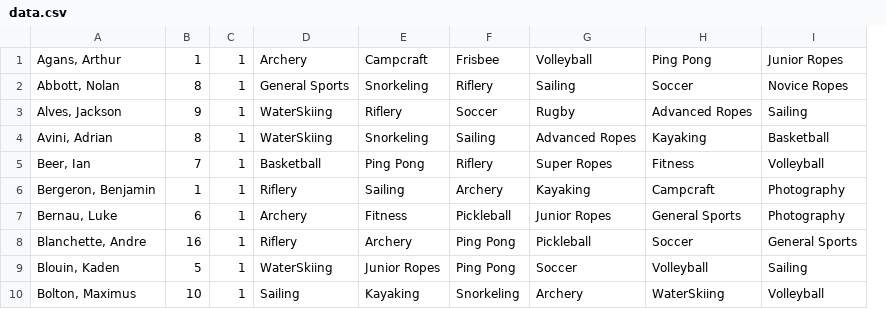
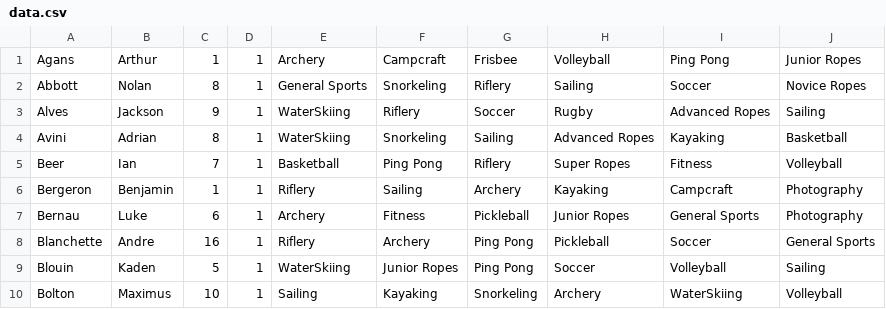
Before and after one commit to dmh41/camp-lawrence-scheduler, a CSV file: lib/data/data.csv, drawn as a sheet; only a part is shown; removed rows and columns are numbered as before the commit, all else as after; the diff names each change by its address in the sheet, - before the commit and + after, or states it on an @@ line.

Commit message:
Change inputs to csv files
There are now only two inputs: all camper data and activity data as
sperate csv files. This is optimal integrating this code to Direct Camp
FrontEnd/BackEnd through Knack.

```diff
--- a/lib/data/data.csv
+++ b/lib/data/data.csv
-column A, rows 1-10: Agans, Arthur | Abbott, Nolan | Alves, Jackson | Avini, Adrian | Beer, Ian | Bergeron, Benjamin | Bernau, Luke | Blanchette, Andre | Blouin, Kaden | Bolton, Maximus
+column A, rows 1-10: Agans | Abbott | Alves | Avini | Beer | Bergeron | Bernau | Blanchette | Blouin | Bolton
+column B, rows 1-10: Arthur | Nolan | Jackson | Adrian | Ian | Benjamin | Luke | Andre | Kaden | Maximus
```
Also changed, not shown: 10 other files.
